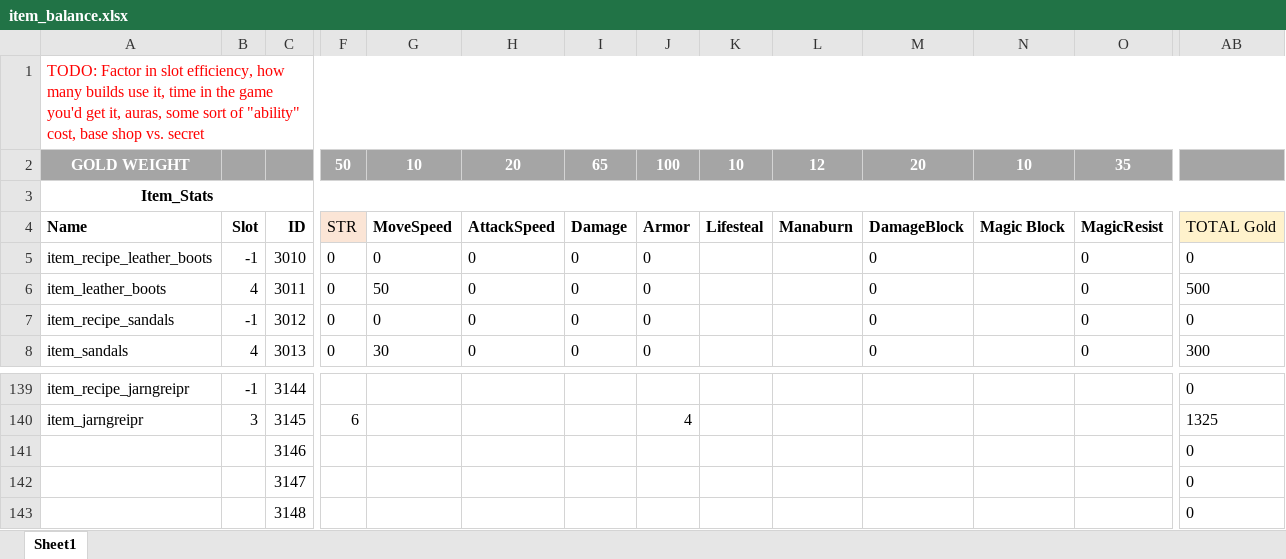
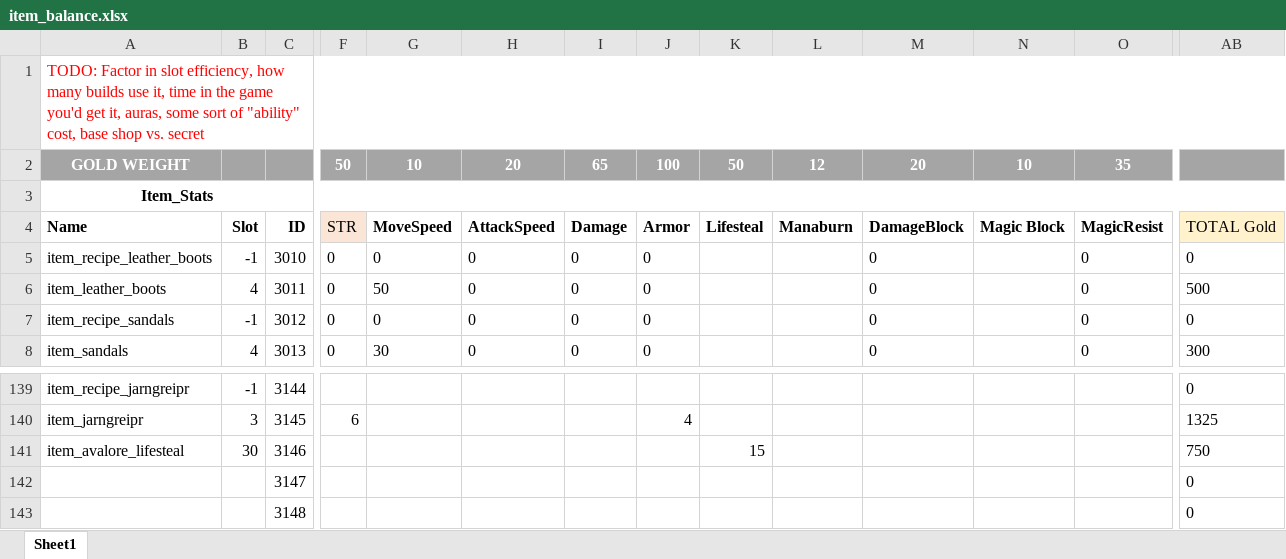
Before and after one commit to Axosh/avalore, an Excel workbook: balancing/item_balance.xlsx, sheet Sheet1, drawn as a sheet; only a part is shown, gaps mark what is left out; values as stored, in another font and other column widths than the file's, no borders; conditional formats not drawn; removed rows and columns are numbered as before the commit, all else as after; rows hold the shown columns only; the diff names each change by its address in the sheet, - before the commit and + after, or states it on an @@ line.

Commit message:
[WIP] Item - Lifesteal

```diff
--- a/balancing/item_balance.xlsx (sheet Sheet1)
+++ b/balancing/item_balance.xlsx (sheet Sheet1)
-K2: 10
+K2: 50
-row 141:  |  | 3146 |  |  |  |  |  |  |  |  |  |  | 0
+row 141: item_avalore_lifesteal | 30 | 3146 |  |  |  |  |  | 15 |  |  |  |  | 750
```
Also changed, not shown: 2 other files.
